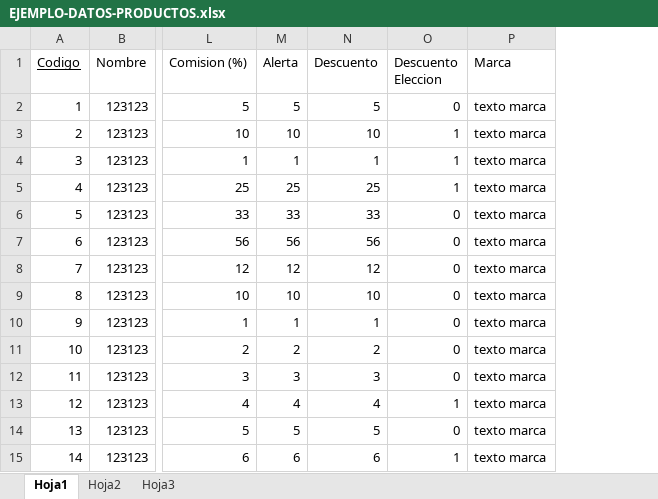
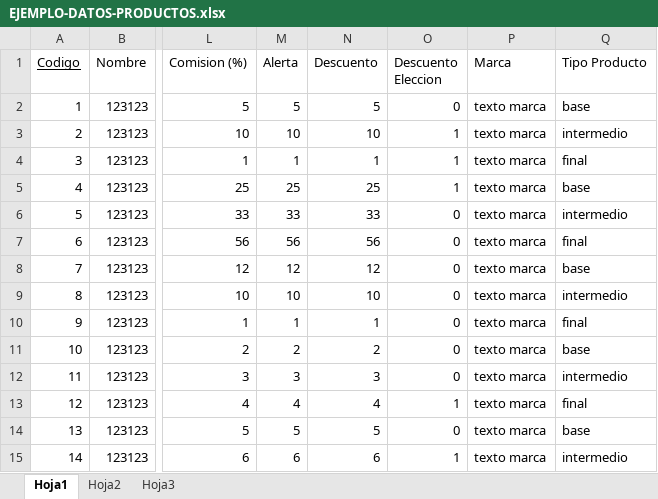
Before and after one commit to Zanguient/snapcode-agil, an Excel workbook: example_reports/EJEMPLO-DATOS-PRODUCTOS.xlsx, sheet Hoja1, drawn as a sheet; only a part is shown, gaps mark what is left out; values as stored, in another font and other column widths than the file's, no borders; the diff names each change by its address in the sheet, - before the commit and + after, or states it on an @@ line.

Commit message:
producto y balance general

```diff
--- a/example_reports/EJEMPLO-DATOS-PRODUCTOS.xlsx (sheet Hoja1)
+++ b/example_reports/EJEMPLO-DATOS-PRODUCTOS.xlsx (sheet Hoja1)
+column Q (Tipo Producto), rows 2-15: base | intermedio | final | base | intermedio | final | base | intermedio | final | base | intermedio | final | base | intermedio
```
Also changed, not shown: 8 other files.
